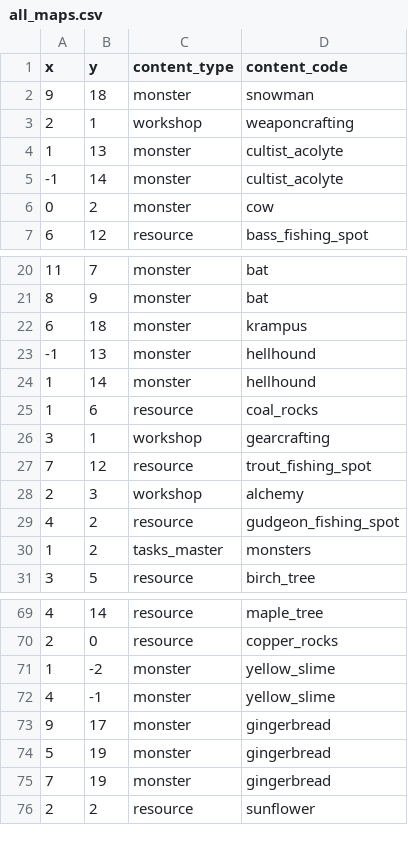
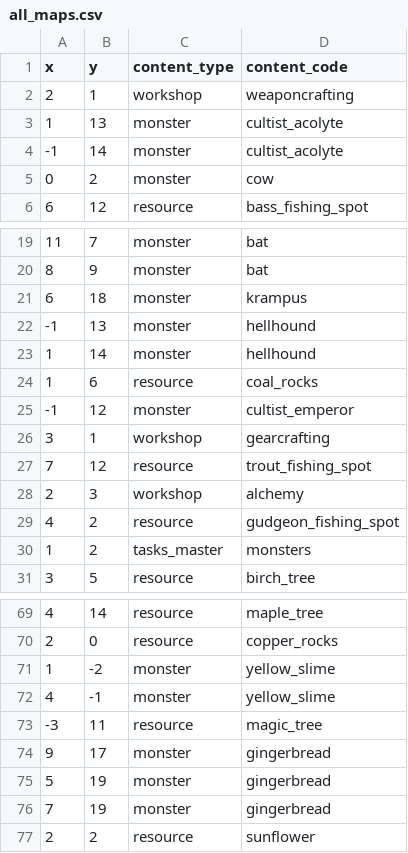
Before and after one commit to EliMLevy/ArtifactMMO, a CSV file: artifactsmmo/src/main/resources/all_maps.csv, drawn as a sheet; only a part is shown, gaps mark what is left out.

```diff
--- a/artifactsmmo/src/main/resources/all_maps.csv
+++ b/artifactsmmo/src/main/resources/all_maps.csv
@@ -1,3 +1,2 @@
 x,y,content_type,content_code
-9,18,monster,snowman
 2,1,workshop,weaponcrafting
@@ -25,2 +24,3 @@ x,y,content_type,content_code
 1,6,resource,coal_rocks
+-1,12,monster,cultist_emperor
 3,1,workshop,gearcrafting
@@ -72,2 +72,3 @@ x,y,content_type,content_code
 4,-1,monster,yellow_slime
+-3,11,resource,magic_tree
 9,17,monster,gingerbread
```
Also changed, not shown: artifactsmmo/src/main/resources/monsters.csv, artifactsmmo/src/main/resources/resources.csv, 10 other files.
